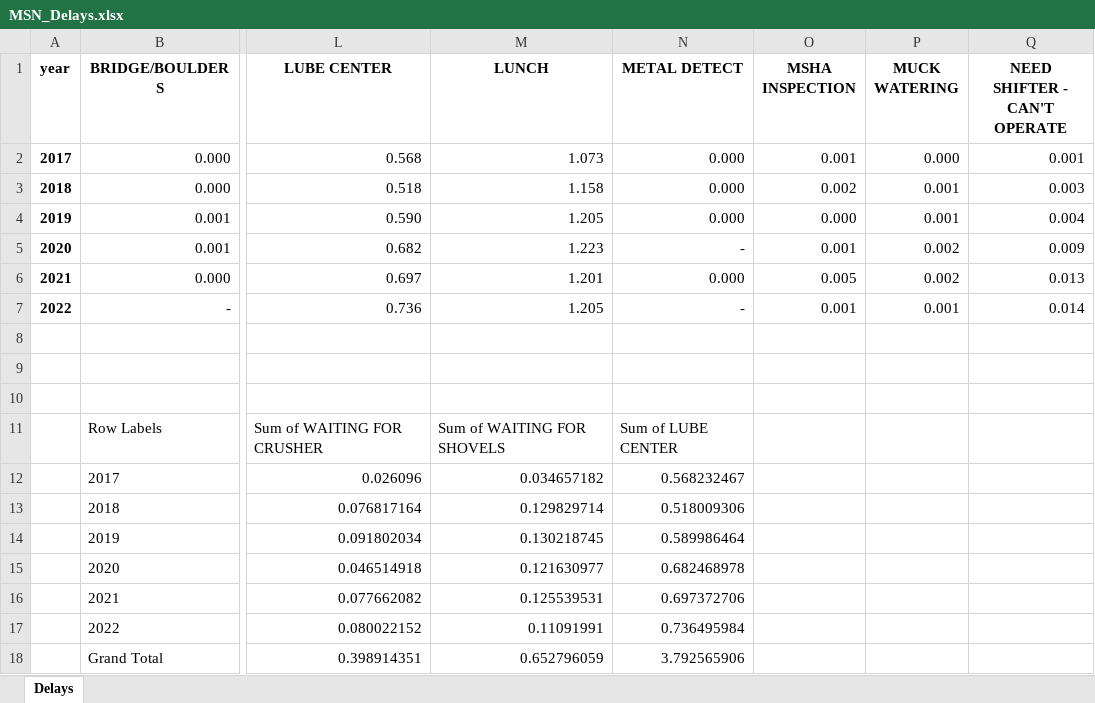
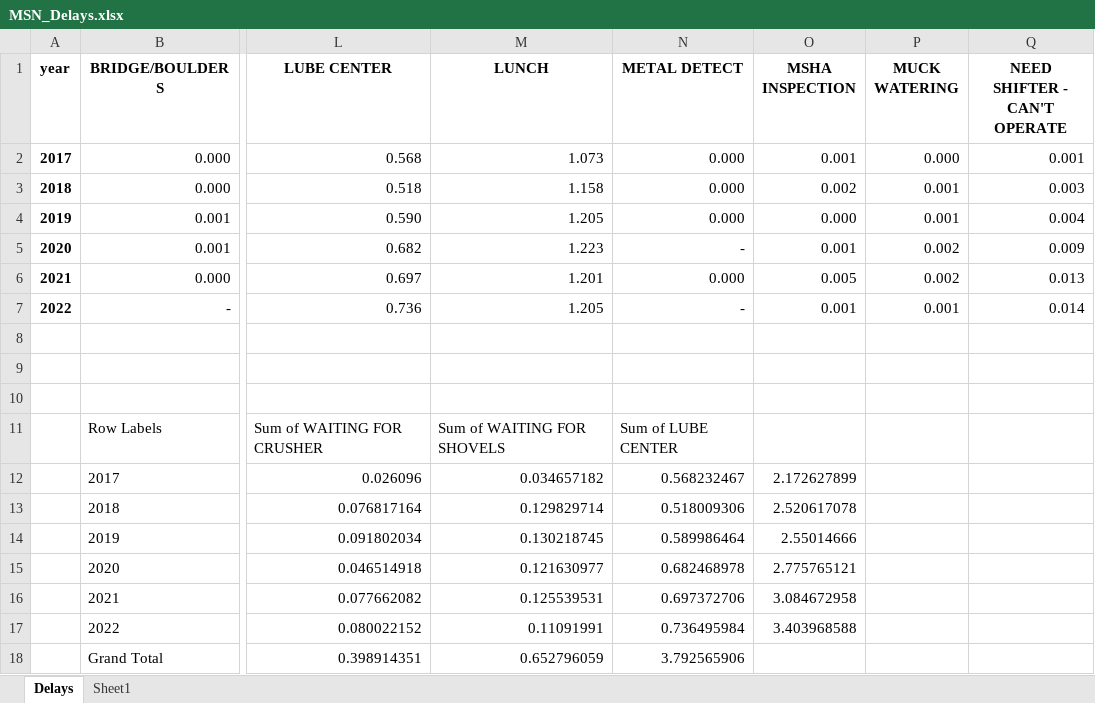
Before and after one commit to Copperminer02/Haul_Analysis, an Excel workbook: MSN_Delays.xlsx, sheet Delays, drawn as a sheet; only a part is shown, gaps mark what is left out; values as stored, in another font and other column widths than the file's, no borders; charts and pictures not drawn; the diff names each change by its address in the sheet, - before the commit and + after, or states it on an @@ line.

```diff
--- a/MSN_Delays.xlsx (sheet Delays)
+++ b/MSN_Delays.xlsx (sheet Delays)
+sheet tab: Sheet1
-O12 (MSHA INSPECTION): (empty)
+O12 (MSHA INSPECTION): 2.172627899
-O13 (MSHA INSPECTION): (empty)
+O13 (MSHA INSPECTION): 2.520617078
-O14 (MSHA INSPECTION): (empty)
+O14 (MSHA INSPECTION): 2.55014666
-O15 (MSHA INSPECTION): (empty)
+O15 (MSHA INSPECTION): 2.775765121
-O16 (MSHA INSPECTION): (empty)
+O16 (MSHA INSPECTION): 3.084672958
-O17 (MSHA INSPECTION): (empty)
+O17 (MSHA INSPECTION): 3.403968588
```
Also changed, not shown: charts or pictures, 1 other file.
